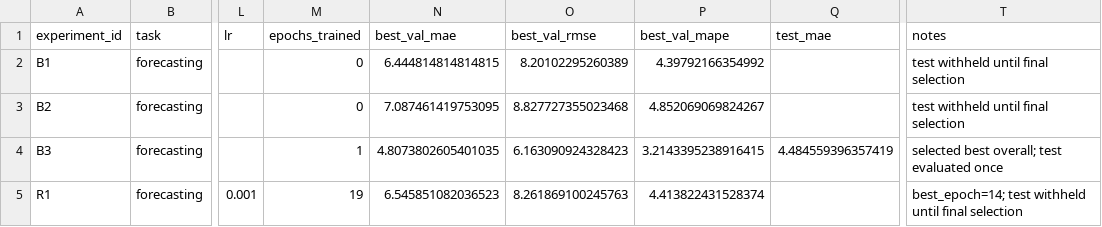
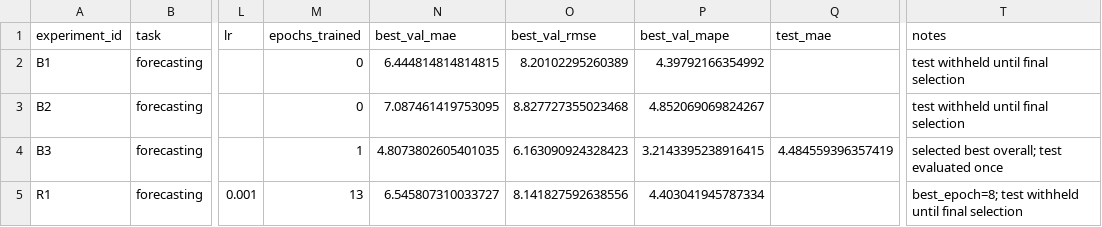
Before and after one commit to DmitriyKruchkov/aie_group2_KryuchkovDS, a CSV file: homeworks/HW12/artifacts/runs.csv, drawn as a sheet; only a part is shown, gaps mark what is left out; the diff names each change by its address in the sheet, - before the commit and + after, or states it on an @@ line.

```diff
--- a/homeworks/HW12/artifacts/runs.csv
+++ b/homeworks/HW12/artifacts/runs.csv
-M5 (epochs_trained): 19
+M5 (epochs_trained): 13
-N5 (best_val_mae): 6.545851082036523
+N5 (best_val_mae): 6.545807310033727
-O5 (best_val_rmse): 8.261869100245763
+O5 (best_val_rmse): 8.141827592638556
-P5 (best_val_mape): 4.413822431528374
+P5 (best_val_mape): 4.403041945787334
-T5 (notes): best_epoch=14; test withheld…
+T5 (notes): best_epoch=8; test withheld…
```
Also changed, not shown: homeworks/HW10-11/artifacts/runs.csv, 12 other files.
